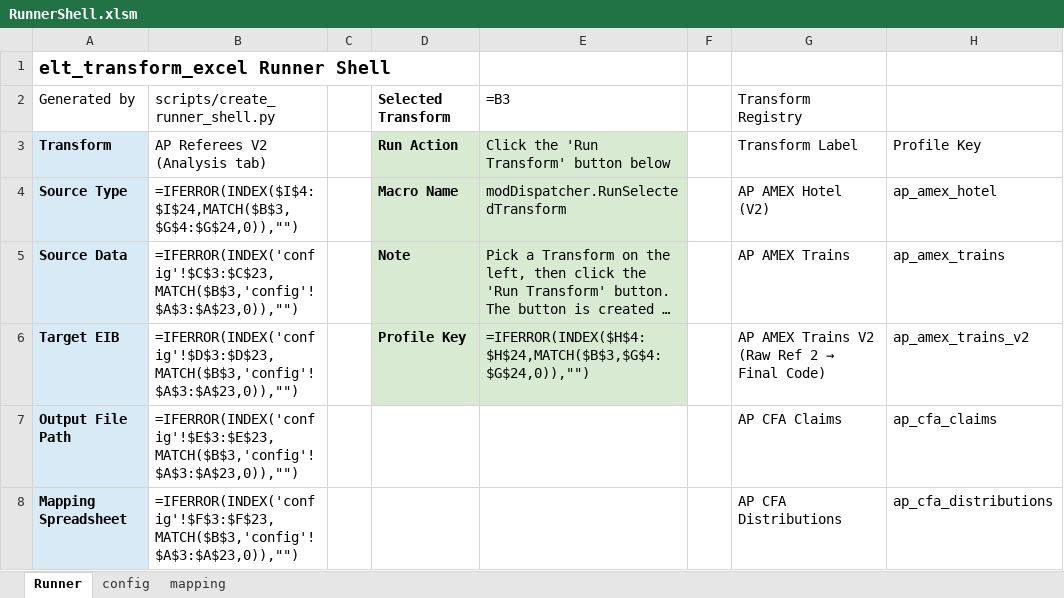
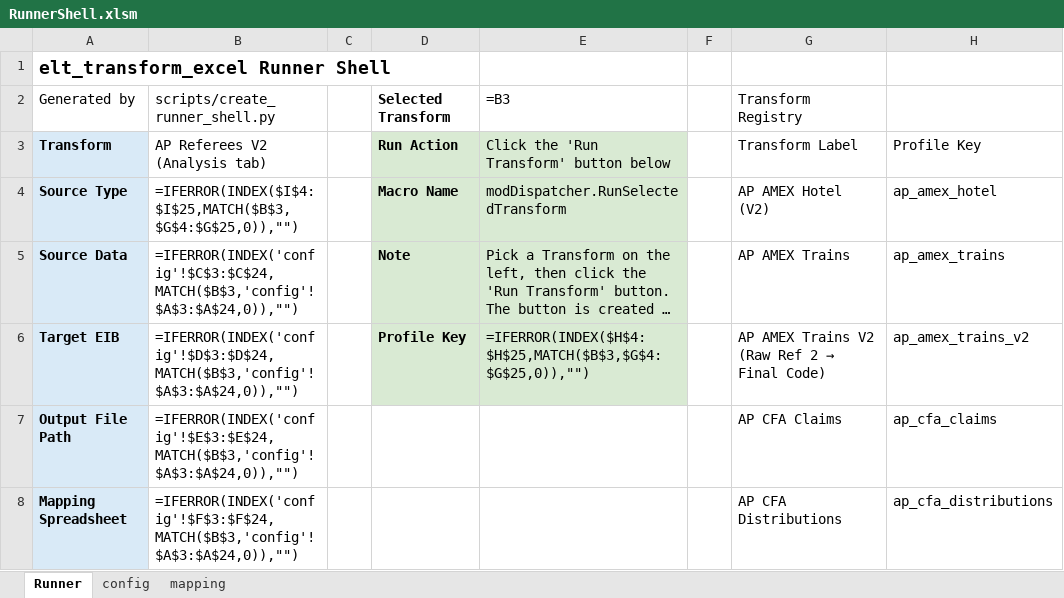
Before and after one commit to rpatel-fa/fa_workday_etl, an Excel workbook: implementations/elt_transform_excel/runner_shell/RunnerShell.xlsm, sheet Runner, drawn as a sheet; only a part is shown; long unchanged cells end in …; values as stored, in another font and other column widths than the file's, no borders; formulas without a stored value are shown as written; the diff covers the shown part only; the diff names each change by its address in the sheet, - before the commit and + after, or states it on an @@ line.

```diff
--- a/implementations/elt_transform_excel/runner_shell/RunnerShell.xlsm (sheet Runner)
+++ b/implementations/elt_transform_excel/runner_shell/RunnerShell.xlsm (sheet Runner)
-B4 (AP Referees V2 (Analysis tab)): =IFERROR(INDEX($I$4:$I$24,MATCH($B$3,$G$4:$G$24,0)),"")
+B4 (AP Referees V2 (Analysis tab)): =IFERROR(INDEX($I$4:$I$25,MATCH($B$3,$G$4:$G$25,0)),"")
-B5 (AP Referees V2 (Analysis tab)): =IFERROR(INDEX('config'!$C$3:$C$23,MATCH($B$3,'config'!$A$3:$A$23,0)),"")
+B5 (AP Referees V2 (Analysis tab)): =IFERROR(INDEX('config'!$C$3:$C$24,MATCH($B$3,'config'!$A$3:$A$24,0)),"")
-B6 (AP Referees V2 (Analysis tab)): =IFERROR(INDEX('config'!$D$3:$D$23,MATCH($B$3,'config'!$A$3:$A$23,0)),"")
+B6 (AP Referees V2 (Analysis tab)): =IFERROR(INDEX('config'!$D$3:$D$24,MATCH($B$3,'config'!$A$3:$A$24,0)),"")
-E6: =IFERROR(INDEX($H$4:$H$24,MATCH($B$3,$G$4:$G$24,0)),"")
+E6: =IFERROR(INDEX($H$4:$H$25,MATCH($B$3,$G$4:$G$25,0)),"")
-B7 (AP Referees V2 (Analysis tab)): =IFERROR(INDEX('config'!$E$3:$E$23,MATCH($B$3,'config'!$A$3:$A$23,0)),"")
+B7 (AP Referees V2 (Analysis tab)): =IFERROR(INDEX('config'!$E$3:$E$24,MATCH($B$3,'config'!$A$3:$A$24,0)),"")
-B8 (AP Referees V2 (Analysis tab)): =IFERROR(INDEX('config'!$F$3:$F$23,MATCH($B$3,'config'!$A$3:$A$23,0)),"")
+B8 (AP Referees V2 (Analysis tab)): =IFERROR(INDEX('config'!$F$3:$F$24,MATCH($B$3,'config'!$A$3:$A$24,0)),"")
```
Also changed, not shown: 1 added row and 22 edited cells elsewhere in this sheet, sheet config, 4 other files.
